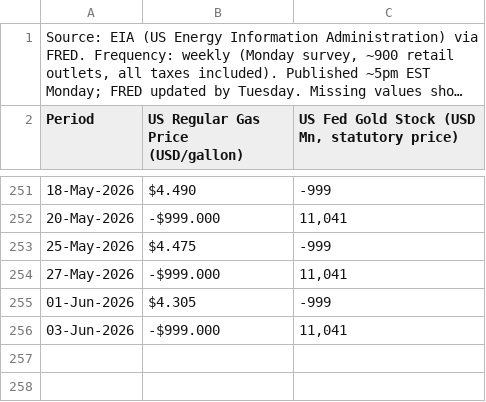
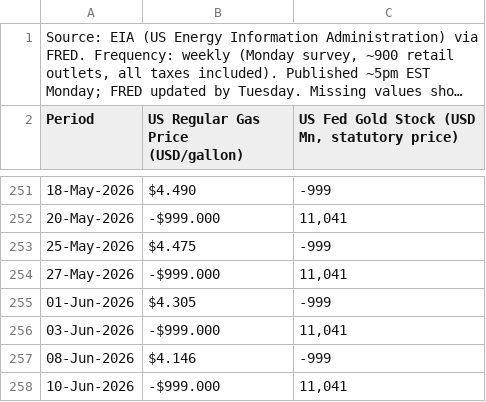
Before and after one commit to sravanpallapothu/macro-finance-dashboard, a CSV file: data/weekly.csv, drawn as a sheet; only a part is shown, gaps mark what is left out; long unchanged cells end in ….

```diff
--- a/data/weekly.csv
+++ b/data/weekly.csv
@@ -256 +256,3 @@ Period,US Regular Gas Price (USD/gallon),"US Fed Gold Stock (USD Mn, statutory p
 03-Jun-2026,-$999.000,"11,041"
+08-Jun-2026,$4.146,-999
+10-Jun-2026,-$999.000,"11,041"
```
Also changed, not shown: data/daily.csv.
